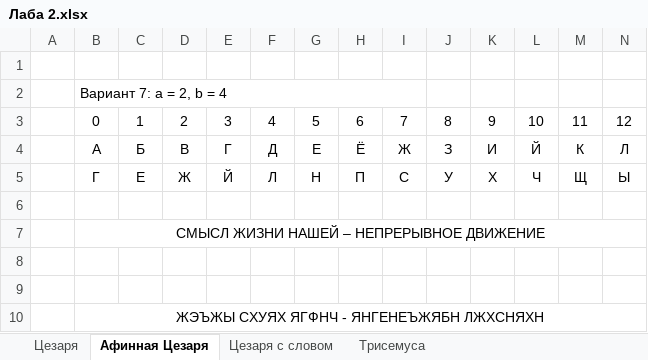
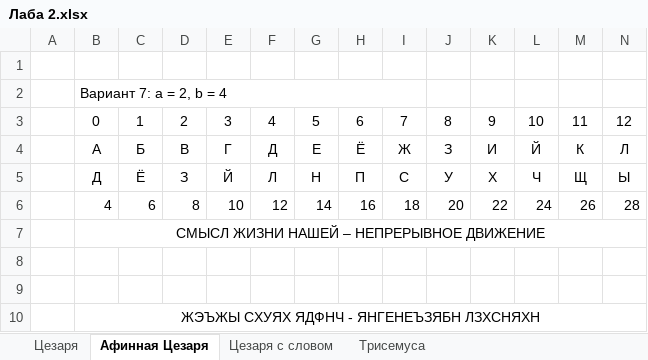
Before and after one commit to SuperB-GitHub/Fourth_course, an Excel workbook: Методы и средства криптографической защ инф/Лаба 2/Лаба 2.xlsx, sheet Афинная Цезаря, drawn as a sheet; only a part is shown; values as stored, in another font and other column widths than the file's, no borders; charts and pictures not drawn; rows hold the shown columns only; the diff names each change by its address in the sheet, - before the commit and + after, or states it on an @@ line.

Commit message:
Лаба 2.2 по крипте

```diff
--- a/Методы и средства криптографической защ инф/Лаба 2/Лаба 2.xlsx (sheet Афинная Цезаря)
+++ b/Методы и средства криптографической защ инф/Лаба 2/Лаба 2.xlsx (sheet Афинная Цезаря)
-B5: Г
+B5: Д
-C5: Е
+C5: Ё
-D5: Ж
+D5: З
-row 6: (empty)
+row 6:  | 4 | 6 | 8 | 10 | 12 | 14 | 16 | 18 | 20 | 22 | 24 | 26 | 28
-B10: ЖЭЪЖЫ СХУЯХ ЯГФНЧ - ЯНГЕНЕЪЖЯБН ЛЖХСНЯХН
+B10: ЖЭЪЖЫ СХУЯХ ЯДФНЧ - ЯНГЕНЕЪЗЯБН ЛЗХСНЯХН
```
Also changed, not shown: 12 other files.
